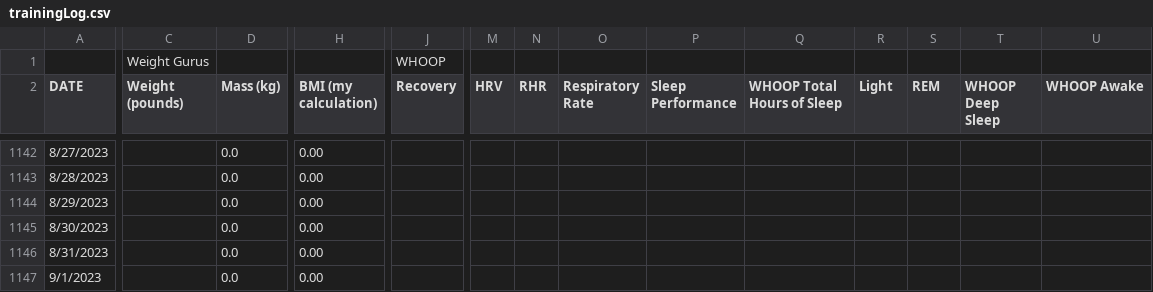
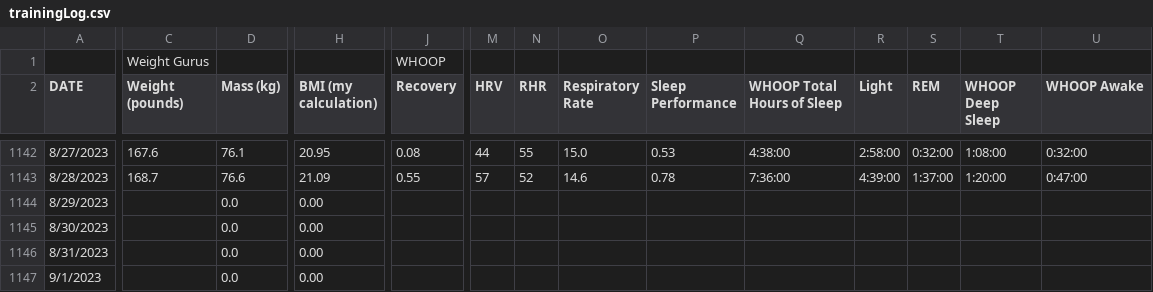
Before and after one commit to ptsouth97/traininglogWebserver, a CSV file: trainingLog.csv, drawn as a sheet; only a part is shown, gaps mark what is left out; the diff covers the shown part only; the diff names each change by its address in the sheet, - before the commit and + after, or states it on an @@ line.

```diff
--- a/trainingLog.csv
+++ b/trainingLog.csv
-C1142 (Weight (pounds)): (empty)
+C1142 (Weight (pounds)): 167.6
-D1142 (Mass (kg)): 0.0
+D1142 (Mass (kg)): 76.1
-H1142 (BMI (my calculation)): 0.00
+H1142 (BMI (my calculation)): 20.95
-J1142 (Recovery): (empty)
+J1142 (Recovery): 0.08
-M1142 (HRV): (empty)
+M1142 (HRV): 44
-N1142 (RHR): (empty)
+N1142 (RHR): 55
-O1142 (Respiratory Rate): (empty)
+O1142 (Respiratory Rate): 15.0
-P1142 (Sleep Performance): (empty)
+P1142 (Sleep Performance): 0.53
-Q1142 (WHOOP Total Hours of Sleep): (empty)
+Q1142 (WHOOP Total Hours of Sleep): 4:38:00
-R1142 (Light): (empty)
+R1142 (Light): 2:58:00
-S1142 (REM): (empty)
+S1142 (REM): 0:32:00
-T1142 (WHOOP Deep Sleep): (empty)
+T1142 (WHOOP Deep Sleep): 1:08:00
-U1142 (WHOOP Awake): (empty)
+U1142 (WHOOP Awake): 0:32:00
-C1143 (Weight (pounds)): (empty)
+C1143 (Weight (pounds)): 168.7
-D1143 (Mass (kg)): 0.0
+D1143 (Mass (kg)): 76.6
-H1143 (BMI (my calculation)): 0.00
+H1143 (BMI (my calculation)): 21.09
-J1143 (Recovery): (empty)
+J1143 (Recovery): 0.55
-M1143 (HRV): (empty)
+M1143 (HRV): 57
-N1143 (RHR): (empty)
+N1143 (RHR): 52
-O1143 (Respiratory Rate): (empty)
+O1143 (Respiratory Rate): 14.6
-P1143 (Sleep Performance): (empty)
+P1143 (Sleep Performance): 0.78
-Q1143 (WHOOP Total Hours of Sleep): (empty)
+Q1143 (WHOOP Total Hours of Sleep): 7:36:00
-R1143 (Light): (empty)
+R1143 (Light): 4:39:00
-S1143 (REM): (empty)
+S1143 (REM): 1:37:00
-T1143 (WHOOP Deep Sleep): (empty)
+T1143 (WHOOP Deep Sleep): 1:20:00
-U1143 (WHOOP Awake): (empty)
+U1143 (WHOOP Awake): 0:47:00
```
Also changed, not shown: 64 edited cells elsewhere in this file, 6 other files.
